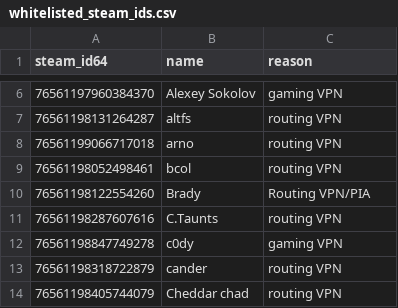
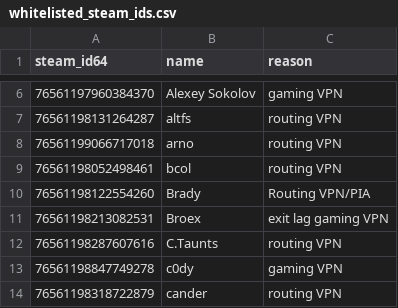
Before and after one commit to Arie/serveme, a CSV file: doc/whitelisted_steam_ids.csv, drawn as a sheet; only a part is shown, gaps mark what is left out; the shorter side is filled out with more unchanged rows.

Commit message:
Whitelist Broex

```diff
--- a/doc/whitelisted_steam_ids.csv
+++ b/doc/whitelisted_steam_ids.csv
@@ -10,2 +10,3 @@ steam_id64,name,reason
 76561198122554260,Brady,Routing VPN/PIA
+76561198213082531,Broex,exit lag gaming VPN
 76561198287607616,C.Taunts,routing VPN
```
